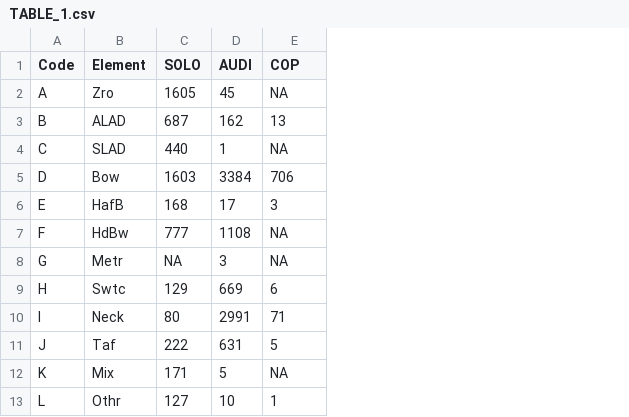
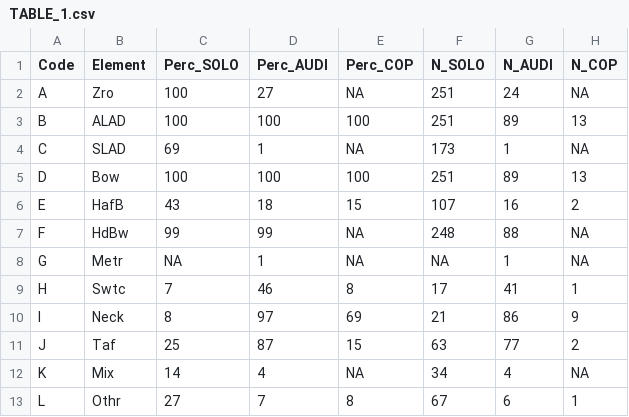
Before and after one commit to ltaylor2/Masius_Complexity, a CSV file: Output/TABLE_1.csv, drawn as a sheet; removed rows and columns are numbered as before the commit, all else as after; the diff names each change by its address in the sheet, - before the commit and + after, or states it on an @@ line.

```diff
--- a/Output/TABLE_1.csv
+++ b/Output/TABLE_1.csv
-column C (SOLO), rows 2-13: 1605 | 687 | 440 | 1603 | 168 | 777 | NA | 129 | 80 | 222 | 171 | 127
-column D (AUDI), rows 2-13: 45 | 162 | 1 | 3384 | 17 | 1108 | 3 | 669 | 2991 | 631 | 5 | 10
+column C (Perc_SOLO), rows 2-13: 100 | 100 | 69 | 100 | 43 | 99 | NA | 7 | 8 | 25 | 14 | 27
+column D (Perc_AUDI), rows 2-13: 27 | 100 | 1 | 100 | 18 | 99 | 1 | 46 | 97 | 87 | 4 | 7
+column E (Perc_COP), rows 2-13: NA | 100 | NA | 100 | 15 | NA | NA | 8 | 69 | 15 | NA | 8
+column F (N_SOLO), rows 2-13: 251 | 251 | 173 | 251 | 107 | 248 | NA | 17 | 21 | 63 | 34 | 67
+column G (N_AUDI), rows 2-13: 24 | 89 | 1 | 89 | 16 | 88 | 1 | 41 | 86 | 77 | 4 | 6
-H1: COP
+H1: N_COP
-H5 (N_COP): 706
+H5 (N_COP): 13
-H6 (N_COP): 3
+H6 (N_COP): 2
-H9 (N_COP): 6
+H9 (N_COP): 1
-H10 (N_COP): 71
+H10 (N_COP): 9
-H11 (N_COP): 5
+H11 (N_COP): 2
```
Also changed, not shown: 13 other files.
